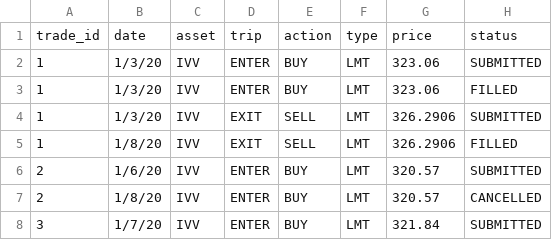
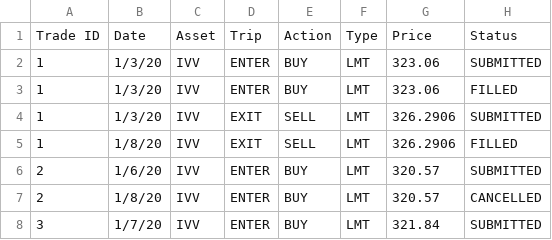
Before and after one commit to 22claymanb/benjamin-clayman-533, a CSV file: HW4/blotter.csv, drawn as a sheet; only a part is shown; removed rows and columns are numbered as before the commit, all else as after; the diff names each change by its address in the sheet, - before the commit and + after, or states it on an @@ line.

```diff
--- a/HW4/blotter.csv
+++ b/HW4/blotter.csv
-row 1: trade_id | date | asset | trip | action | type | price | status
+row 1: Trade ID | Date | Asset | Trip | Action | Type | Price | Status
```
Also changed, not shown: 2 other files.
